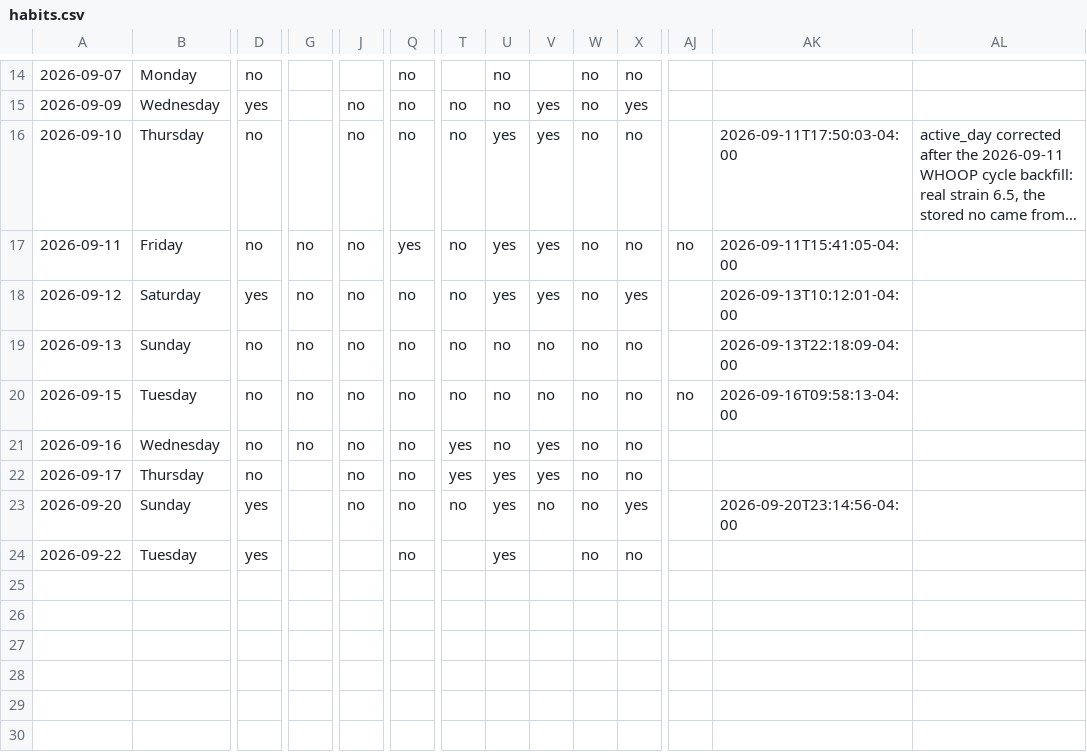
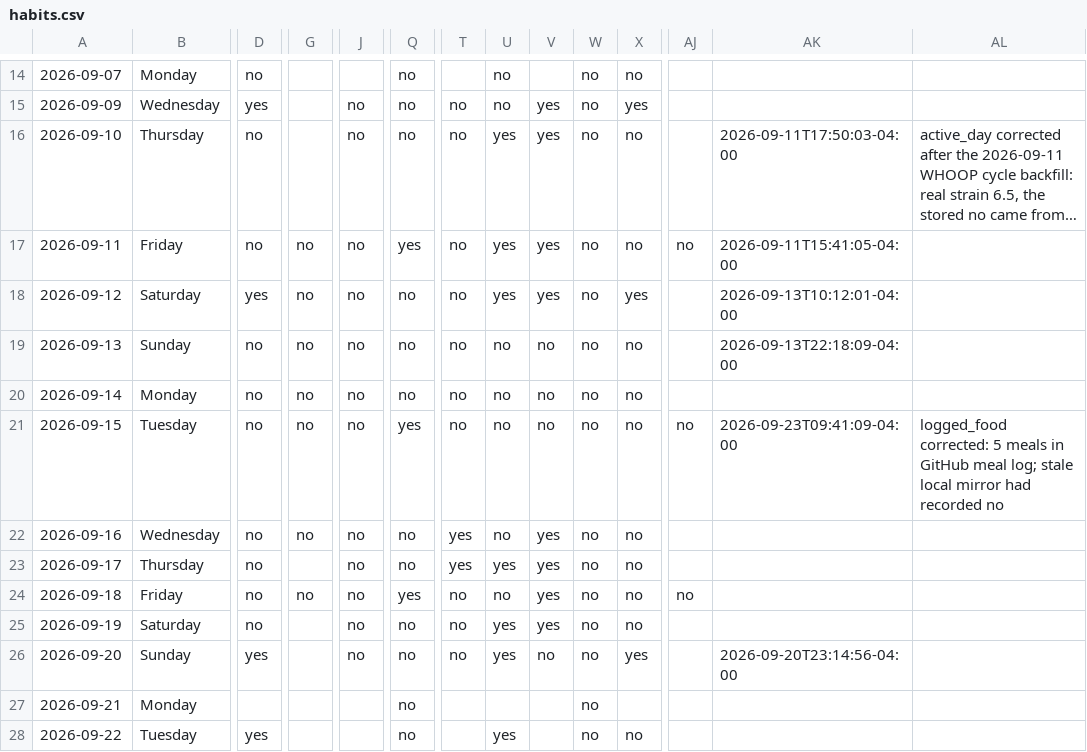
Before and after one commit to auckiefenstermacher19-cmd/Health-Tracker, a CSV file: habits.csv, drawn as a sheet; only a part is shown, gaps mark what is left out; long unchanged cells end in …; addresses are those after the commit; rows hold the shown columns only; the diff names each change by its address in the sheet, - before the commit and + after, or states it on an @@ line.

```diff
--- a/habits.csv
+++ b/habits.csv
+row 20: 2026-09-14 | Monday | no | no | no | no | no | no | no | no | no
-Q21: no
+Q21: yes
-AK21: 2026-09-16T09:58:13-04:00
+AK21: 2026-09-23T09:41:09-04:00
-AL21: (empty)
+AL21: logged_food corrected: 5 meals in GitHub meal log; stale local mirror had recorded no
+row 24: 2026-09-18 | Friday | no | no | no | yes | no | no | yes | no | no | no
+row 25: 2026-09-19 | Saturday | no |  | no | no | no | yes | yes | no | no
+row 27: 2026-09-21 | Monday |  |  |  | no |  |  |  | no
```
Also changed, not shown: 1 other file.
